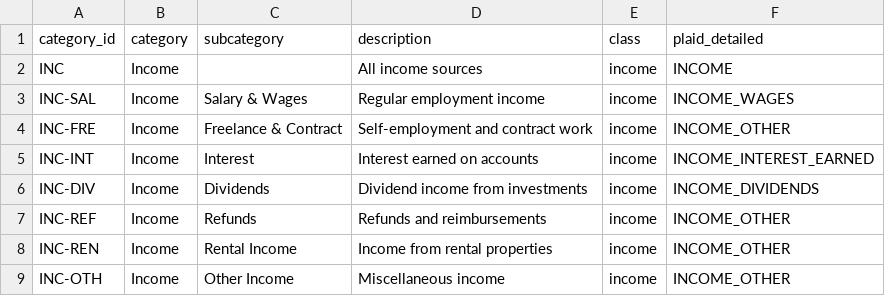
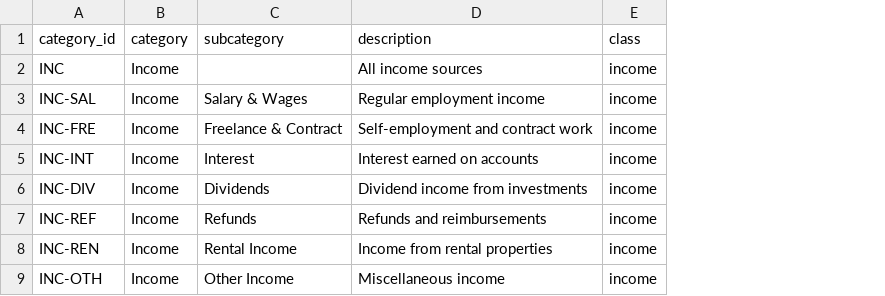
Before and after one commit to bsaffel/moneybin, a CSV file: sqlmesh/models/seeds/categories.csv, drawn as a sheet; only a part is shown; the diff names each change by its address in the sheet, - before the commit and + after, or states it on an @@ line.

Commit message:
refactor: remove plaid_detailed from dim_categories (replaced by bridge)

```diff
--- a/sqlmesh/models/seeds/categories.csv
+++ b/sqlmesh/models/seeds/categories.csv
-column F (plaid_detailed), rows 2-9: INCOME | INCOME_WAGES | INCOME_OTHER | INCOME_INTEREST_EARNED | INCOME_DIVIDENDS | INCOME_OTHER | INCOME_OTHER | INCOME_OTHER
```
Also changed, not shown: 11 other files.
